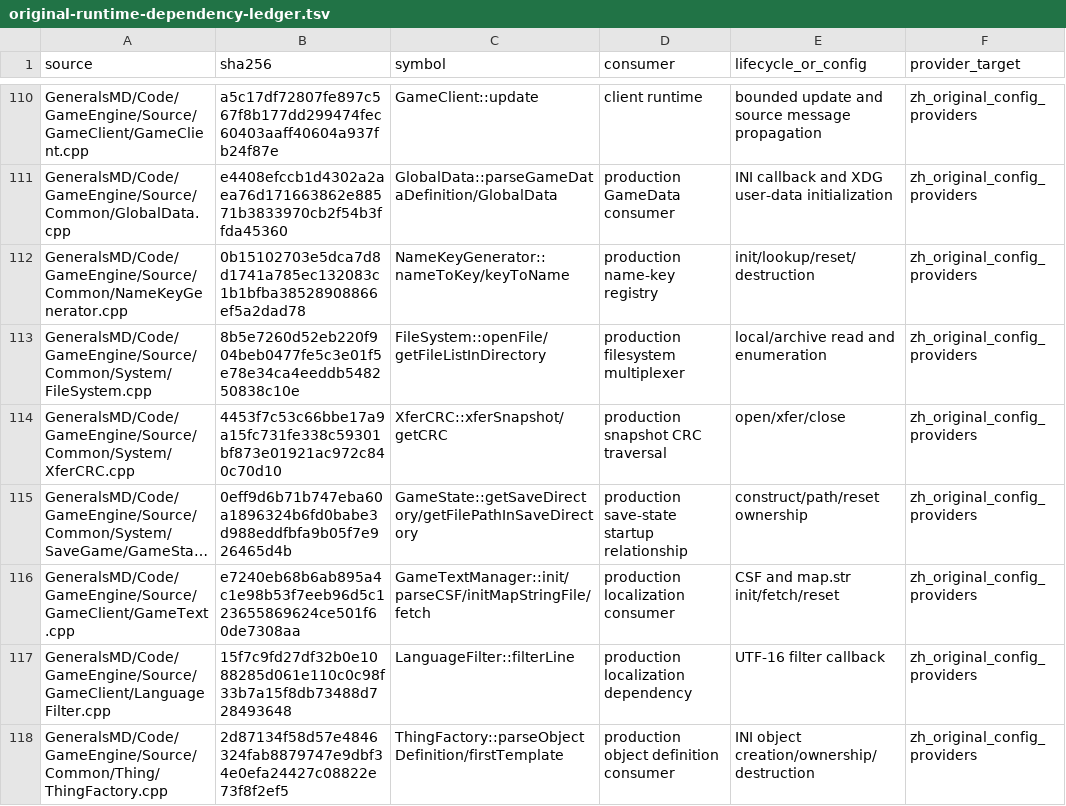
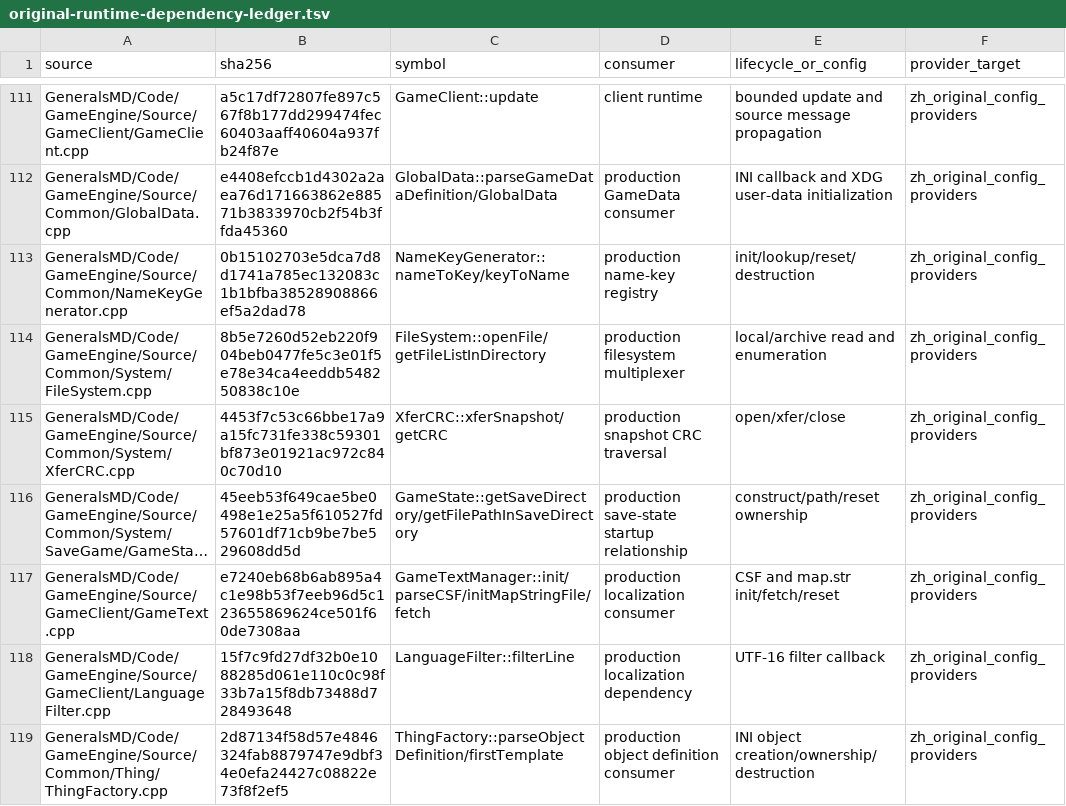
Before and after one commit to mrworf/CnC_Generals_Zero_Hour, a TSV file: docs/original-runtime-dependency-ledger.tsv, drawn as a sheet; only a part is shown, gaps mark what is left out; long unchanged cells end in …; addresses are those after the commit; the diff covers the shown part only; the diff names each change by its address in the sheet, - before the commit and + after, or states it on an @@ line.

```diff
--- a/docs/original-runtime-dependency-ledger.tsv
+++ b/docs/original-runtime-dependency-ledger.tsv
-B116 (sha256): 0eff9d6b71b747eba60a1896324b6fd0babe3d988eddfbfa9b05f7e926465d4b
+B116 (sha256): 45eeb53f649cae5be0498e1e25a5f610527fd57601df71cb9be7be529608dd5d
```
Also changed, not shown: 5 added rows and 14 edited cells elsewhere in this file, 9 other files.
